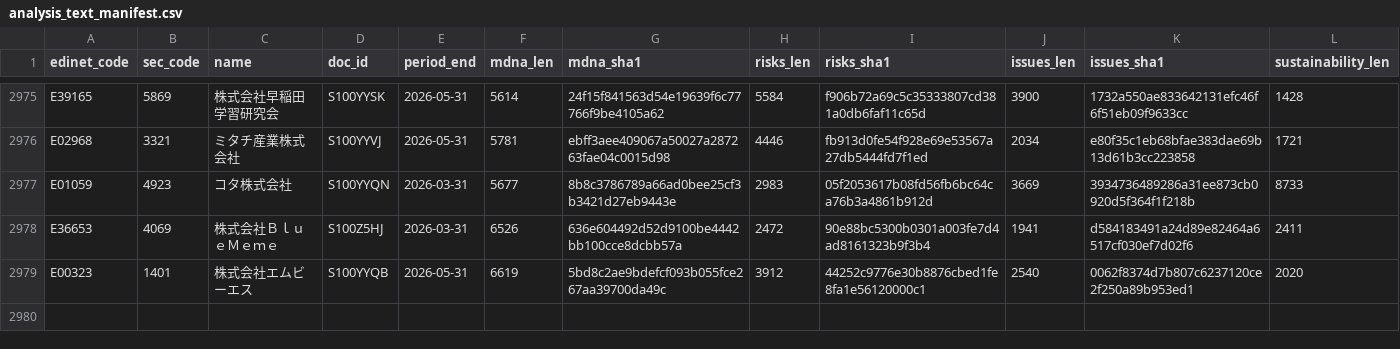
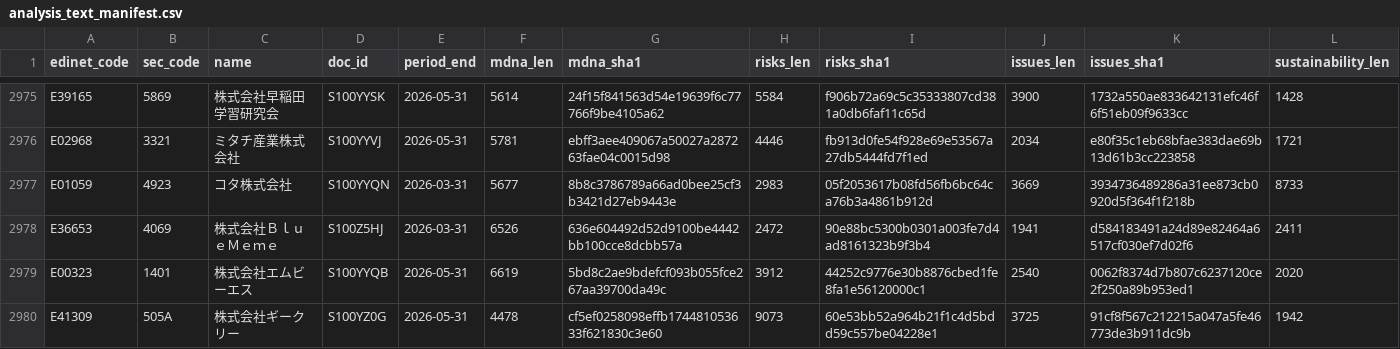
Before and after one commit to varmil/nenshu, a CSV file: pipeline/data/analysis_text_manifest.csv, drawn as a sheet; only a part is shown, gaps mark what is left out; rows hold the shown columns only; the diff names each change by its address in the sheet, - before the commit and + after, or states it on an @@ line.

```diff
--- a/pipeline/data/analysis_text_manifest.csv
+++ b/pipeline/data/analysis_text_manifest.csv
+row 2980: E41309 | 505A | 株式会社ギークリー | S100YZ0G | 2026-05-31 | 4478 | cf5ef0258098effb174481053633f621830c3e60 | 9073 | 60e53bb52a964b21f1c4d5bdd59c557be04228e1 | 3725 | 91cf8f567c212215a047a5fe46773de3b911dc9b | 1942
```
Also changed, not shown: 1 other file.
